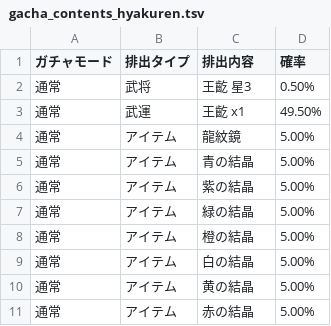
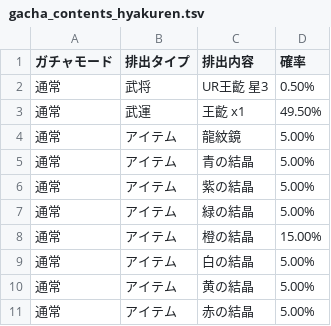
Before and after one commit to ossar/kinran-gacha, a TSV file: config/gacha_contents_hyakuren.tsv, drawn as a sheet.

```diff
--- a/config/gacha_contents_hyakuren.tsv
+++ b/config/gacha_contents_hyakuren.tsv
@@ -1,3 +1,3 @@
 ガチャモード	排出タイプ	排出内容	確率
-通常	武将	王齕 星3	0.50%
+通常	武将	UR王齕 星3	0.50%
 通常	武運	王齕 x1	49.50%
@@ -7,3 +7,3 @@
 通常	アイテム	緑の結晶	5.00%
-通常	アイテム	橙の結晶	5.00%
+通常	アイテム	橙の結晶	15.00%
 通常	アイテム	白の結晶	5.00%
```
Also changed, not shown: config/gacha_contents.tsv, config/gacha_contents_hyakuren2.tsv, 5 other files.
